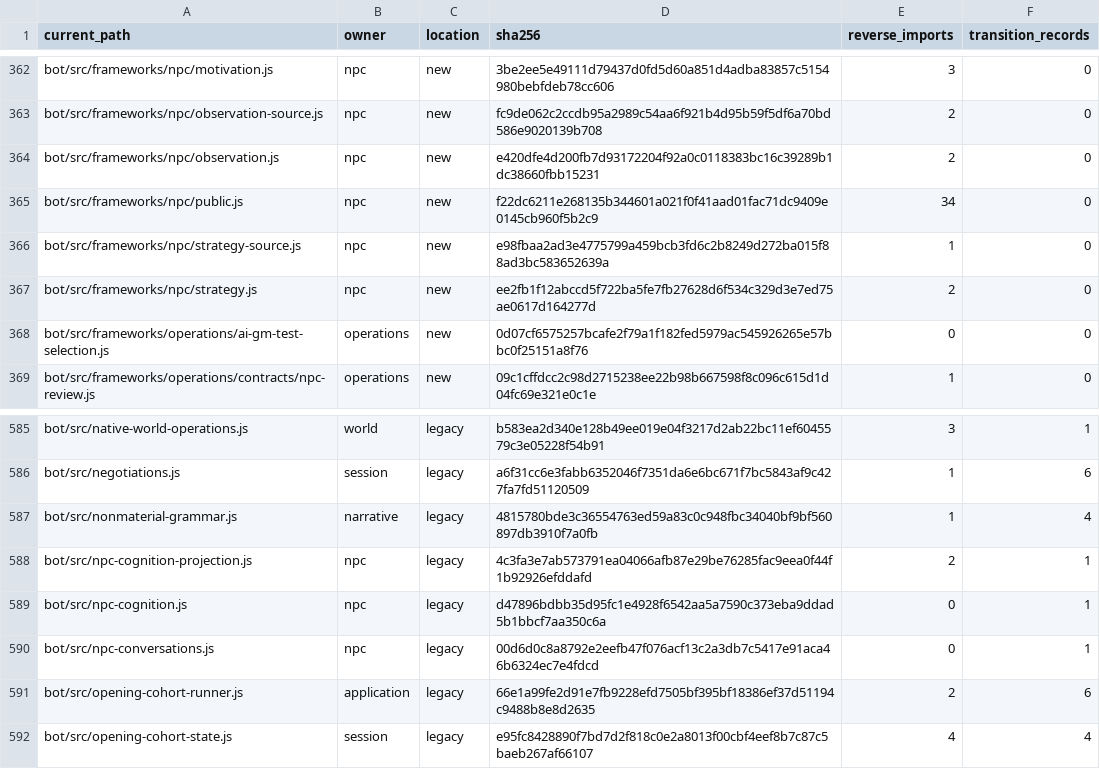
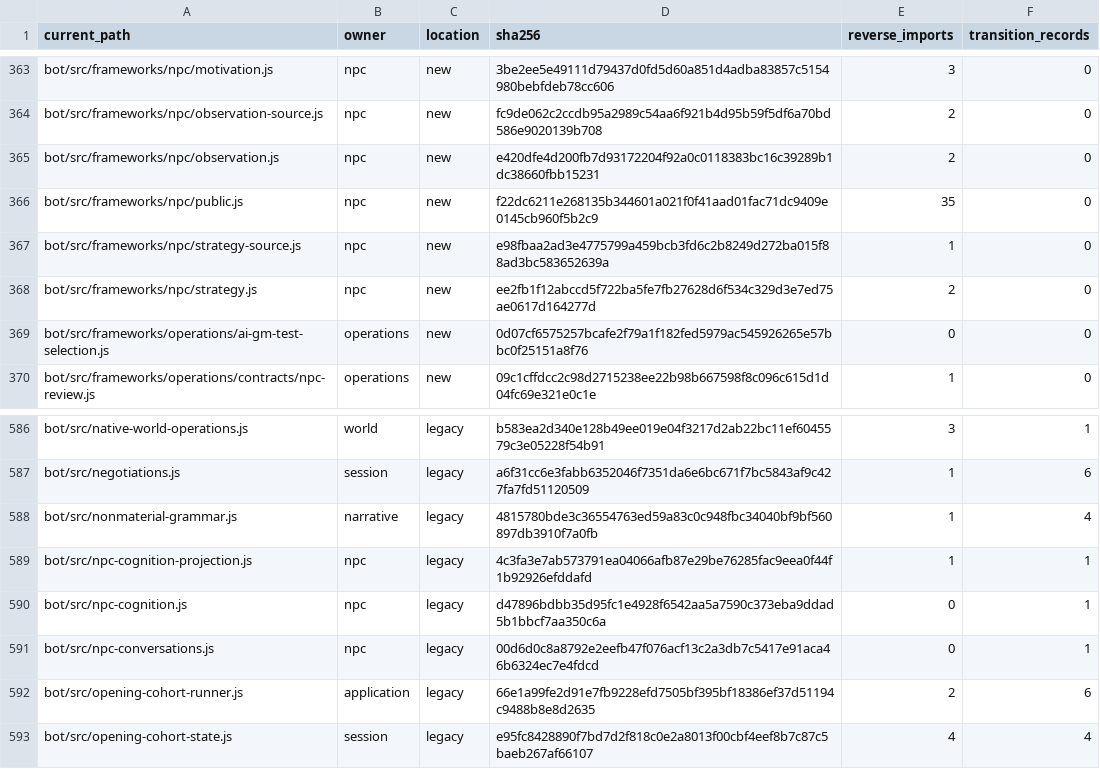
Before and after one commit to KeshireTheChaotic/Veiled_City, a CSV file: docs/Implementation_Plans/Framework_Refactor/AUDIT-20261026/CURRENT_SOURCE_CROSSWALK.csv, drawn as a sheet; only a part is shown, gaps mark what is left out; the diff covers the shown part only.

```diff
--- a/docs/Implementation_Plans/Framework_Refactor/AUDIT-20261026/CURRENT_SOURCE_CROSSWALK.csv
+++ b/docs/Implementation_Plans/Framework_Refactor/AUDIT-20261026/CURRENT_SOURCE_CROSSWALK.csv
@@ -364,3 +365,3 @@
 "bot/src/frameworks/npc/observation.js","npc","new","e420dfe4d200fb7d93172204f92a0c0118383bc16c39289b1dc38660fbb15231","2","0"
-"bot/src/frameworks/npc/public.js","npc","new","f22dc6211e268135b344601a021f0f41aad01fac71dc9409e0145cb960f5b2c9","34","0"
+"bot/src/frameworks/npc/public.js","npc","new","f22dc6211e268135b344601a021f0f41aad01fac71dc9409e0145cb960f5b2c9","35","0"
 "bot/src/frameworks/npc/strategy-source.js","npc","new","e98fbaa2ad3e4775799a459bcb3fd6c2b8249d272ba015f88ad3bc583652639a","1","0"
@@ -587,3 +588,3 @@
 "bot/src/nonmaterial-grammar.js","narrative","legacy","4815780bde3c36554763ed59a83c0c948fbc34040bf9bf560897db3910f7a0fb","1","4"
-"bot/src/npc-cognition-projection.js","npc","legacy","4c3fa3e7ab573791ea04066afb87e29be76285fac9eea0f44f1b92926efddafd","2","1"
+"bot/src/npc-cognition-projection.js","npc","legacy","4c3fa3e7ab573791ea04066afb87e29be76285fac9eea0f44f1b92926efddafd","1","1"
 "bot/src/npc-cognition.js","npc","legacy","d47896bdbb35d95fc1e4928f6542aa5a7590c373eba9ddad5b1bbcf7aa350c6a","0","1"
```
Also changed, not shown: 1 added row and 6 edited cells elsewhere in this file, 20 other files.
